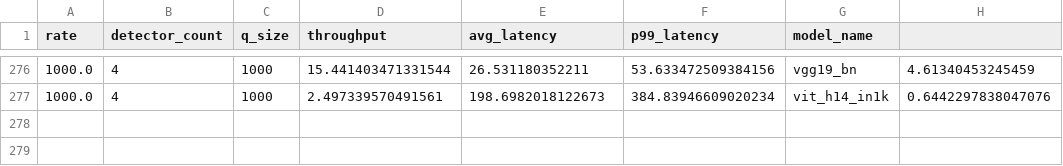
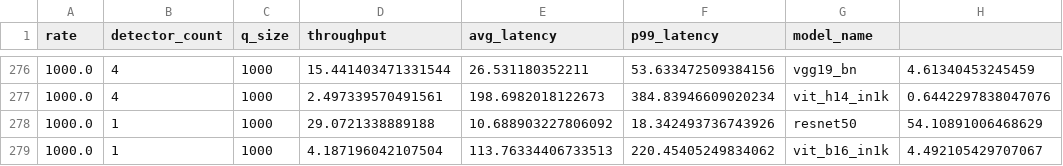
Before and after one commit to justinsj/concurrent_inference, a CSV file: rates.csv, drawn as a sheet; only a part is shown, gaps mark what is left out.

```diff
--- a/rates.csv
+++ b/rates.csv
@@ -277 +277,3 @@ rate,detector_count,q_size,throughput,avg_latency,p99_latency,model_name
 1000.0,4,1000,2.497339570491561,198.6982018122673,384.83946609020234,vit_h14_in1k,0.6442297838047076
+1000.0,1,1000,29.0721338889188,10.688903227806092,18.342493736743926,resnet50,54.10891006468629
+1000.0,1,1000,4.187196042107504,113.76334406733513,220.45405249834062,vit_b16_in1k,4.492105429707067
```
Also changed, not shown: 6 other files.
